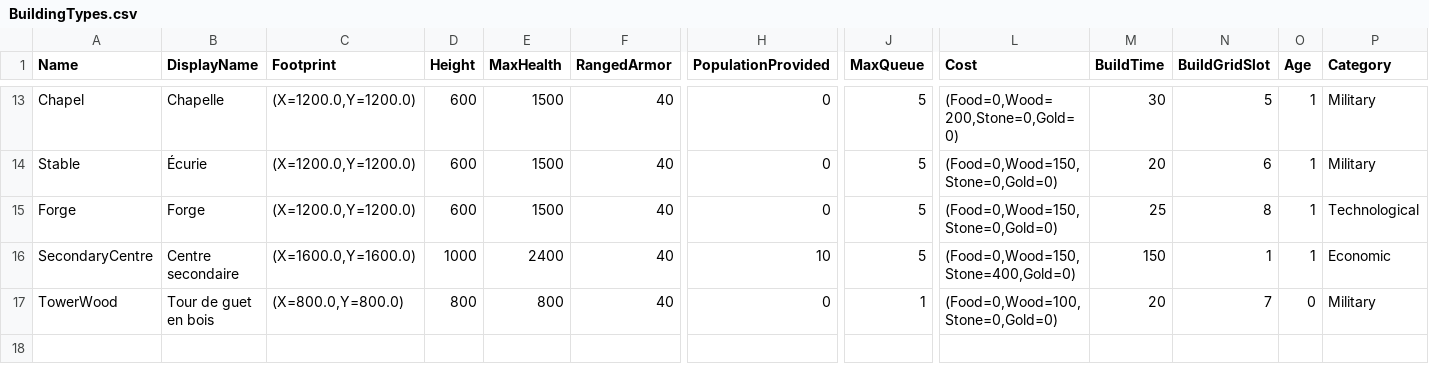
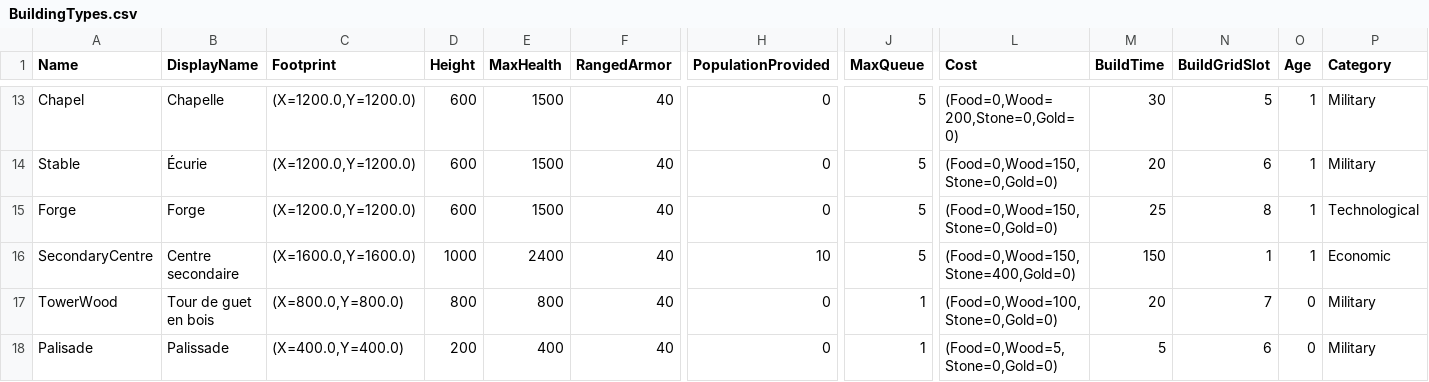
Before and after one commit to esdragor/MyCrusader, a CSV file: Tools/Data/BuildingTypes.csv, drawn as a sheet; only a part is shown, gaps mark what is left out; rows hold the shown columns only; the diff names each change by its address in the sheet, - before the commit and + after, or states it on an @@ line.

Commit message:
Test: WallTypes lists the Palisade (red: list still empty) + Palisade table row, placeholder map line, grid count 16

```diff
--- a/Tools/Data/BuildingTypes.csv
+++ b/Tools/Data/BuildingTypes.csv
+row 18: Palisade | Palissade | (X=400.0,Y=400.0) | 200 | 400 | 40 | 0 | 1 | (Food=0,Wood=5,Stone=0,Gold=0) | 5 | 6 | 0 | Military
```
Also changed, not shown: Tools/Data/placeholders_map.csv, 3 other files.
